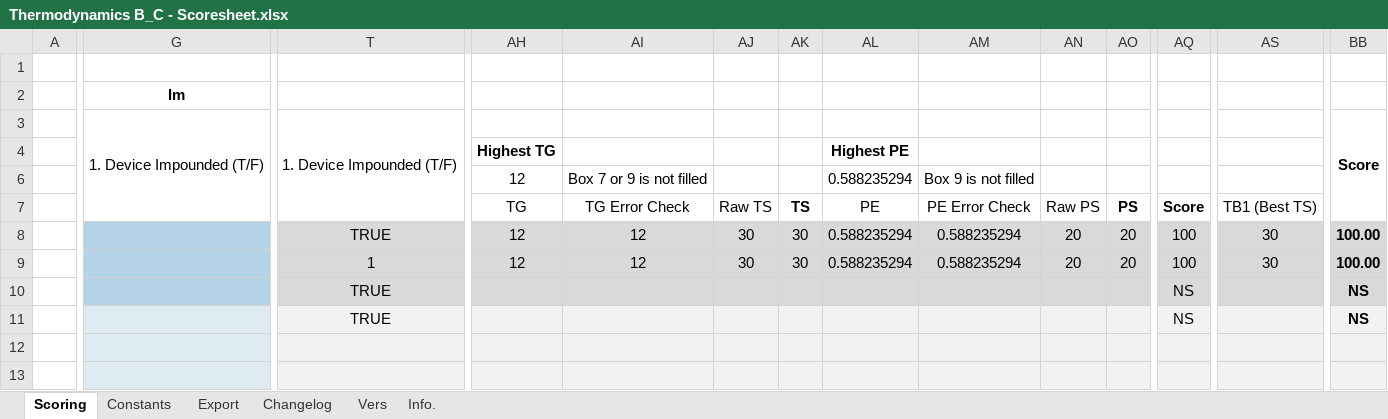
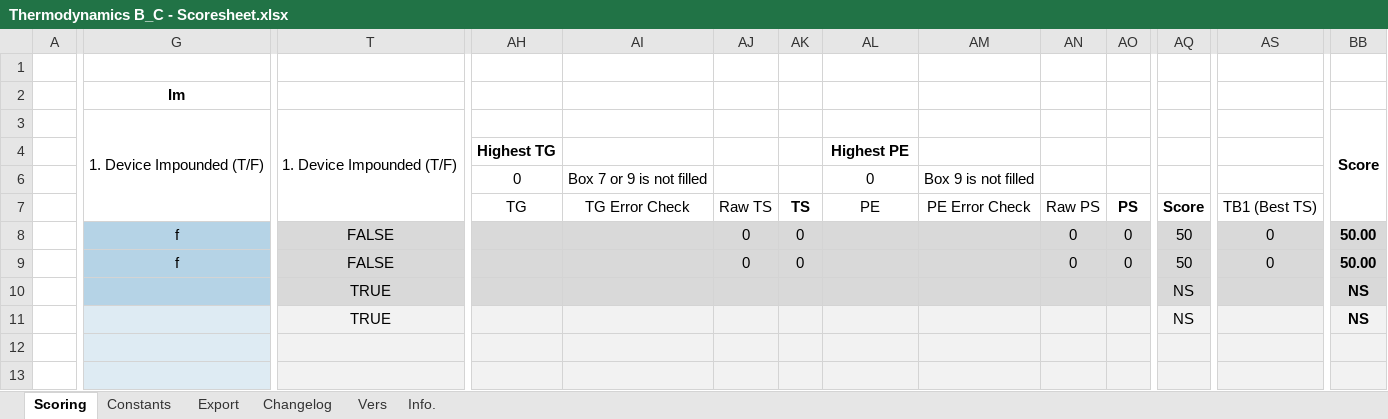
Before and after one commit to Southern-Califonia-Science-Olympiad/scoresheets, an Excel workbook: Thermodynamics/Thermodynamics B_C - Scoresheet.xlsx, sheet Scoring, drawn as a sheet; only a part is shown, gaps mark what is left out; values as stored, in another font and other column widths than the file's, no borders; conditional formats not drawn; the diff names each change by its address in the sheet, - before the commit and + after, or states it on an @@ line.

Commit message:
chore: Adjust formatting
Fixes the input types to be centered and the sanitization cells to be of
bool type.

```diff
--- a/Thermodynamics/Thermodynamics B_C - Scoresheet.xlsx (sheet Scoring)
+++ b/Thermodynamics/Thermodynamics B_C - Scoresheet.xlsx (sheet Scoring)
-AH6: 12
+AH6: 0
-AL6: 0.588235294
+AL6: 0
-G8:G9 (Im): (empty)
+G8:G9 (Im): f
-T8: TRUE
+T8: FALSE
-AH8:AH9: 12
+AH8:AH9: (empty)
-AI8:AI9: 12
+AI8:AI9: (empty)
-AJ8:AJ9: 30
+AJ8:AJ9: 0
-AK8:AK9: 30
+AK8:AK9: 0
-AL8:AL9: 0.588235294
+AL8:AL9: (empty)
-AM8:AM9: 0.588235294
+AM8:AM9: (empty)
-AN8:AN9: 20
+AN8:AN9: 0
-AO8:AO9: 20
+AO8:AO9: 0
-AQ8:AQ9: 100
+AQ8:AQ9: 50
-AS8:AS9: 30
+AS8:AS9: 0
-BB8:BB9: 100.00
+BB8:BB9: 50.00
-T9: 1
+T9: FALSE
```
Also changed, not shown: sheet Export, hidden cells.
